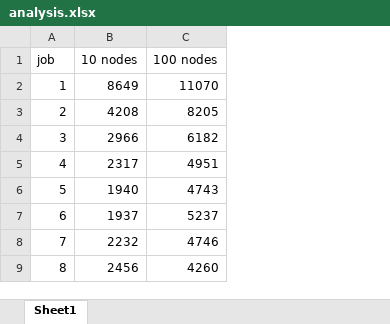
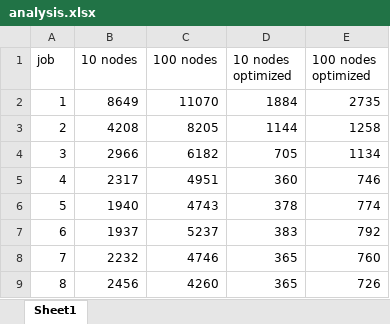
Before and after one commit to msbarnar/yingreduce, an Excel workbook: analysis.xlsx, sheet Sheet1, drawn as a sheet; only a part is shown; values as stored, in another font and other column widths than the file's, no borders; charts and pictures not drawn; the diff names each change by its address in the sheet, - before the commit and + after, or states it on an @@ line.

```diff
--- a/analysis.xlsx (sheet Sheet1)
+++ b/analysis.xlsx (sheet Sheet1)
+column D (10 nodes optimized), rows 2-9: 1884 | 1144 | 705 | 360 | 378 | 383 | 365 | 365
+column E (100 nodes optimized), rows 2-9: 2735 | 1258 | 1134 | 746 | 774 | 792 | 760 | 726
```
Also changed, not shown: charts or pictures, 45 other files.
